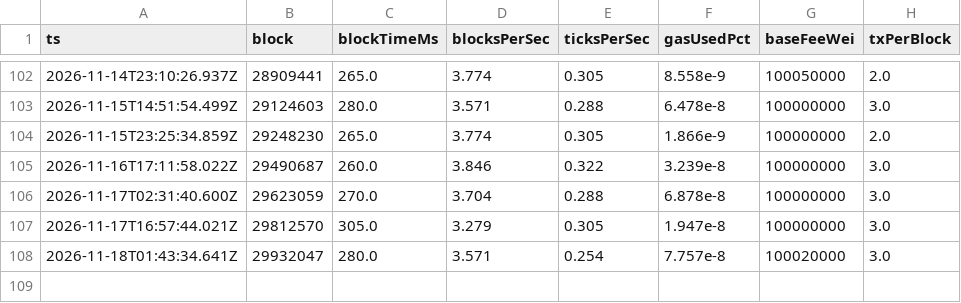
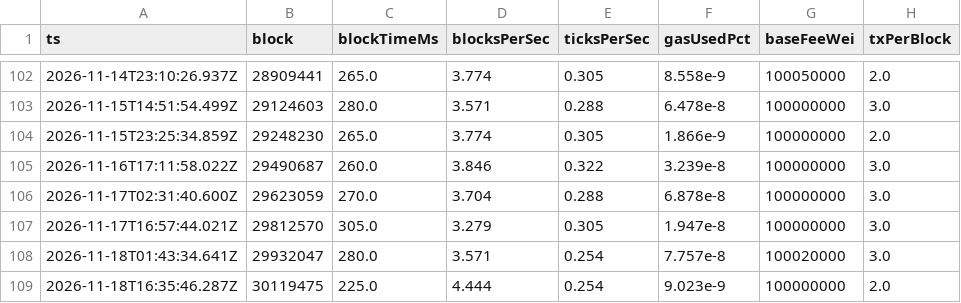
Before and after one commit to reubinkincaid/elysium-testnet, a CSV file: data/blocktime.csv, drawn as a sheet; only a part is shown, gaps mark what is left out.

```diff
--- a/data/blocktime.csv
+++ b/data/blocktime.csv
@@ -108 +108,2 @@ ts,block,blockTimeMs,blocksPerSec,ticksPerSec,gasUsedPct,baseFeeWei,txPerBlock
 2026-11-18T01:43:34.641Z,29932047,280.0,3.571,0.254,7.757e-8,100020000,3.0
+2026-11-18T16:35:46.287Z,30119475,225.0,4.444,0.254,9.023e-9,100000000,2.0
```
